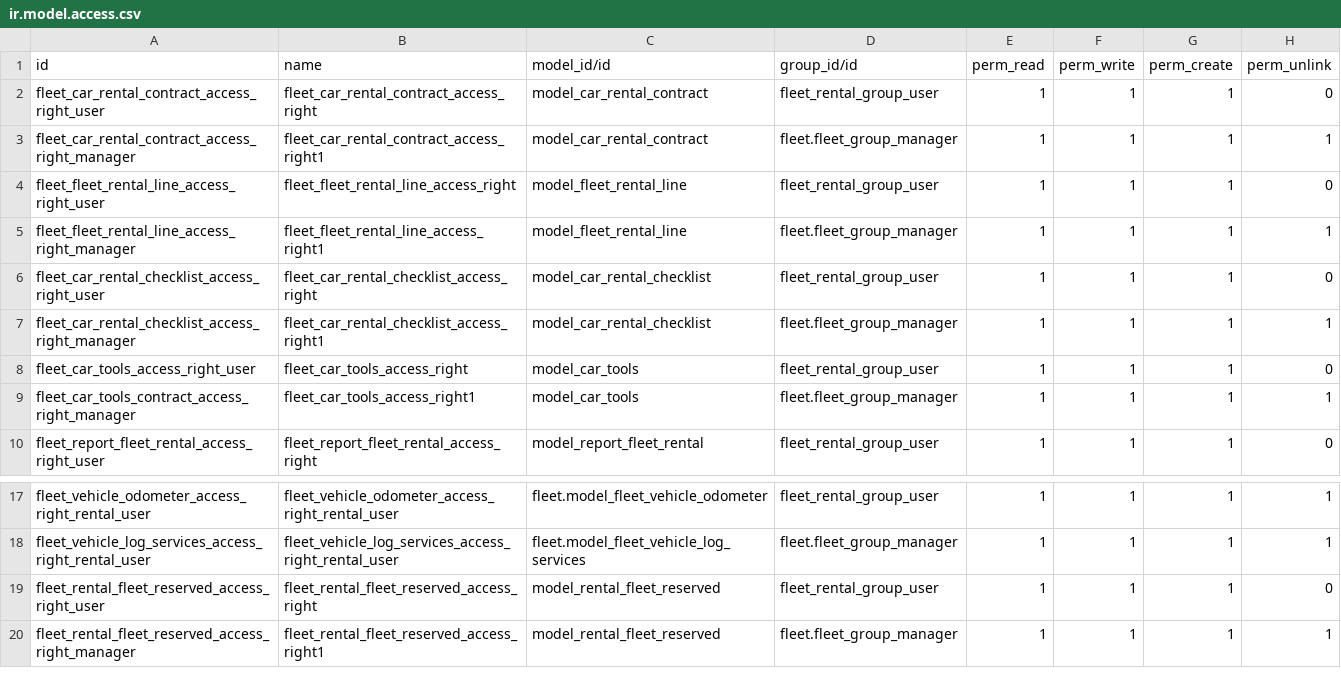
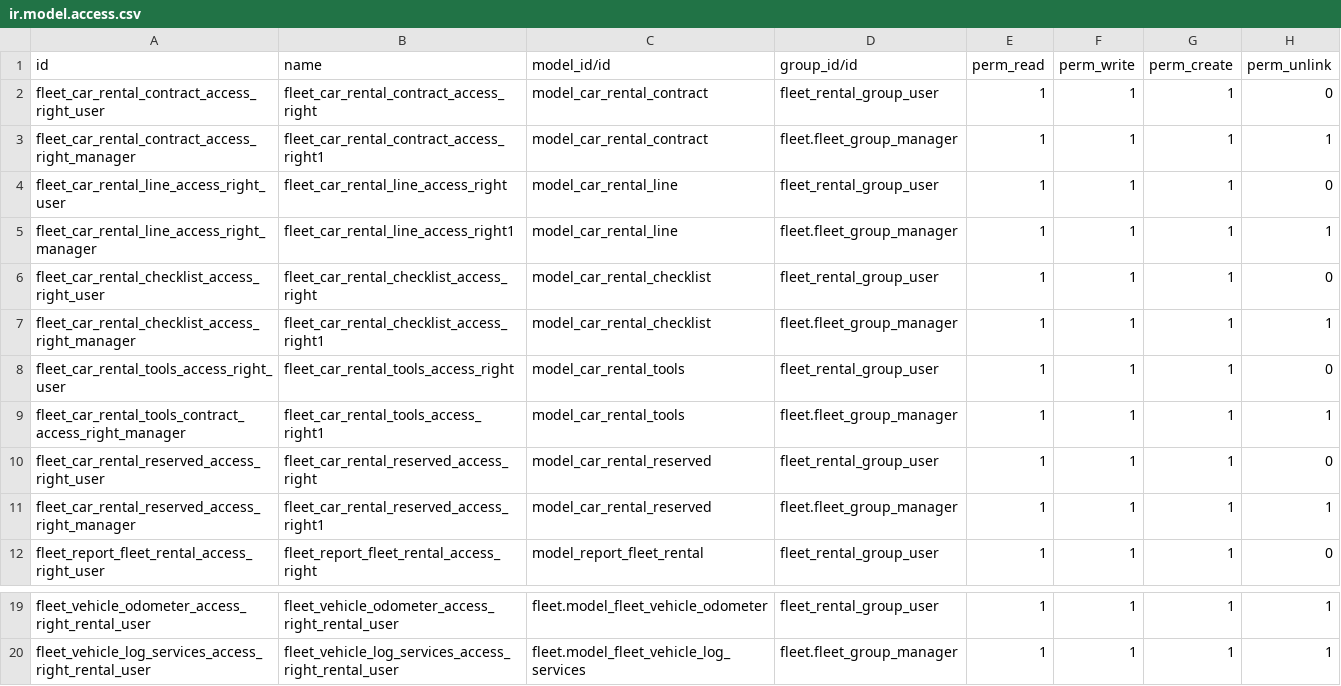
Before and after one commit to micasoft/fleet_rental, a CSV file: security/ir.model.access.csv, drawn as a sheet; only a part is shown, gaps mark what is left out.

```diff
--- a/security/ir.model.access.csv
+++ b/security/ir.model.access.csv
@@ -3,8 +3,10 @@ fleet_car_rental_contract_access_right_user,fleet_car_rental_contract_access_rig
 fleet_car_rental_contract_access_right_manager,fleet_car_rental_contract_access_right1,model_car_rental_contract,fleet.fleet_group_manager,1,1,1,1
-fleet_fleet_rental_line_access_right_user,fleet_fleet_rental_line_access_right,model_fleet_rental_line,fleet_rental_group_user,1,1,1,0
-fleet_fleet_rental_line_access_right_manager,fleet_fleet_rental_line_access_right1,model_fleet_rental_line,fleet.fleet_group_manager,1,1,1,1
+fleet_car_rental_line_access_right_user,fleet_car_rental_line_access_right,model_car_rental_line,fleet_rental_group_user,1,1,1,0
+fleet_car_rental_line_access_right_manager,fleet_car_rental_line_access_right1,model_car_rental_line,fleet.fleet_group_manager,1,1,1,1
 fleet_car_rental_checklist_access_right_user,fleet_car_rental_checklist_access_right,model_car_rental_checklist,fleet_rental_group_user,1,1,1,0
 fleet_car_rental_checklist_access_right_manager,fleet_car_rental_checklist_access_right1,model_car_rental_checklist,fleet.fleet_group_manager,1,1,1,1
-fleet_car_tools_access_right_user,fleet_car_tools_access_right,model_car_tools,fleet_rental_group_user,1,1,1,0
-fleet_car_tools_contract_access_right_manager,fleet_car_tools_access_right1,model_car_tools,fleet.fleet_group_manager,1,1,1,1
+fleet_car_rental_tools_access_right_user,fleet_car_rental_tools_access_right,model_car_rental_tools,fleet_rental_group_user,1,1,1,0
+fleet_car_rental_tools_contract_access_right_manager,fleet_car_rental_tools_access_right1,model_car_rental_tools,fleet.fleet_group_manager,1,1,1,1
+fleet_car_rental_reserved_access_right_user,fleet_car_rental_reserved_access_right,model_car_rental_reserved,fleet_rental_group_user,1,1,1,0
+fleet_car_rental_reserved_access_right_manager,fleet_car_rental_reserved_access_right1,model_car_rental_reserved,fleet.fleet_group_manager,1,1,1,1
 fleet_report_fleet_rental_access_right_user,fleet_report_fleet_rental_access_right,model_report_fleet_rental,fleet_rental_group_user,1,1,1,0
@@ -18,3 +20 @@ fleet_vehicle_odometer_access_right_rental_user,fleet_vehicle_odometer_access_ri
 fleet_vehicle_log_services_access_right_rental_user,fleet_vehicle_log_services_access_right_rental_user,fleet.model_fleet_vehicle_log_services,fleet.fleet_group_manager,1,1,1,1
-fleet_rental_fleet_reserved_access_right_user,fleet_rental_fleet_reserved_access_right,model_rental_fleet_reserved,fleet_rental_group_user,1,1,1,0
-fleet_rental_fleet_reserved_access_right_manager,fleet_rental_fleet_reserved_access_right1,model_rental_fleet_reserved,fleet.fleet_group_manager,1,1,1,1
```
Also changed, not shown: 13 other files.
